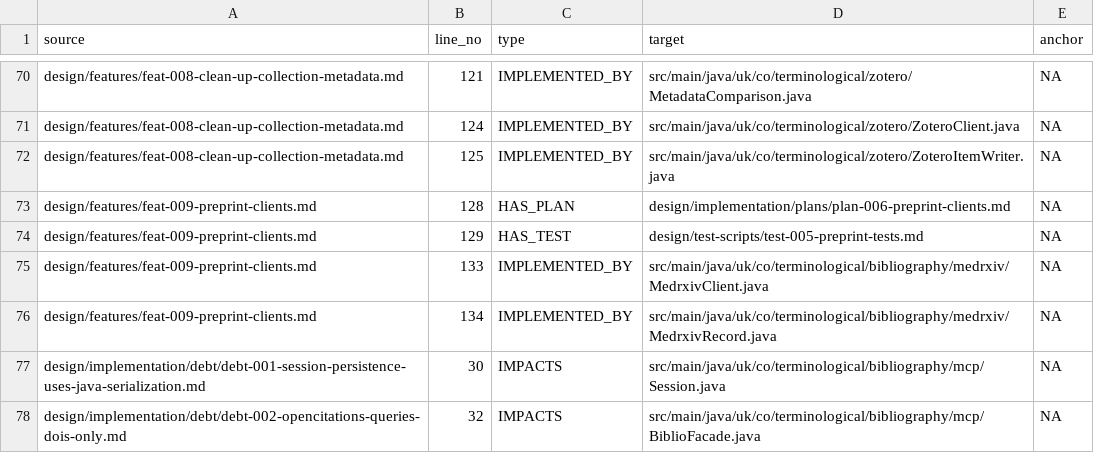
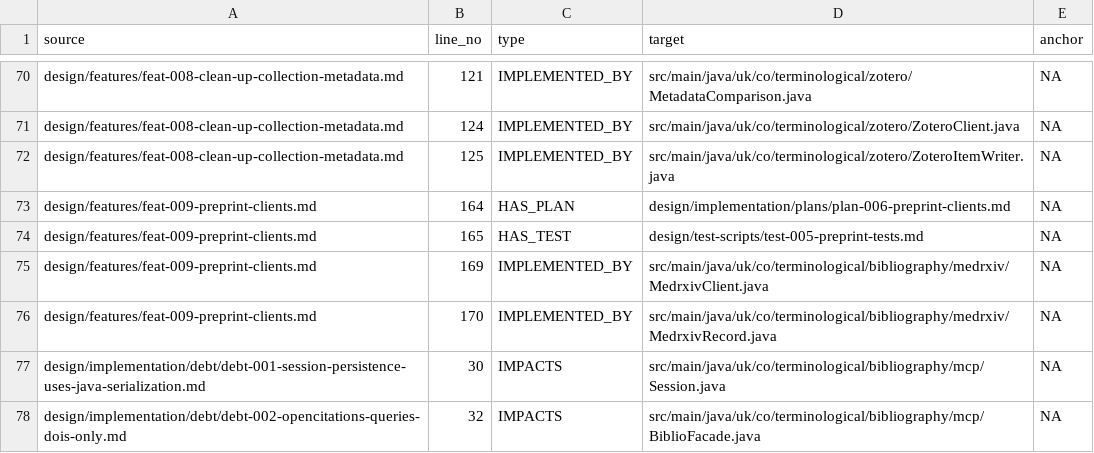
Before and after one commit to ai4ci/bibliography-mcp, a TSV file: .agents/em/links.tsv, drawn as a sheet; only a part is shown, gaps mark what is left out.

```diff
--- a/.agents/em/links.tsv
+++ b/.agents/em/links.tsv
@@ -72,6 +72,6 @@ design/features/feat-008-clean-up-collection-metadata.md	124	IMPLEMENTED_BY	src/
 design/features/feat-008-clean-up-collection-metadata.md	125	IMPLEMENTED_BY	src/main/java/uk/co/terminological/zotero/ZoteroItemWriter.java	NA
-design/features/feat-009-preprint-clients.md	128	HAS_PLAN	design/implementation/plans/plan-006-preprint-clients.md	NA
-design/features/feat-009-preprint-clients.md	129	HAS_TEST	design/test-scripts/test-005-preprint-tests.md	NA
-design/features/feat-009-preprint-clients.md	133	IMPLEMENTED_BY	src/main/java/uk/co/terminological/bibliography/medrxiv/MedrxivClient.java	NA
-design/features/feat-009-preprint-clients.md	134	IMPLEMENTED_BY	src/main/java/uk/co/terminological/bibliography/medrxiv/MedrxivRecord.java	NA
+design/features/feat-009-preprint-clients.md	164	HAS_PLAN	design/implementation/plans/plan-006-preprint-clients.md	NA
+design/features/feat-009-preprint-clients.md	165	HAS_TEST	design/test-scripts/test-005-preprint-tests.md	NA
+design/features/feat-009-preprint-clients.md	169	IMPLEMENTED_BY	src/main/java/uk/co/terminological/bibliography/medrxiv/MedrxivClient.java	NA
+design/features/feat-009-preprint-clients.md	170	IMPLEMENTED_BY	src/main/java/uk/co/terminological/bibliography/medrxiv/MedrxivRecord.java	NA
 design/implementation/debt/debt-001-session-persistence-uses-java-serialization.md	30	IMPACTS	src/main/java/uk/co/terminological/bibliography/mcp/Session.java	NA
```
Also changed, not shown: .agents/em/files.tsv, 4 other files.
